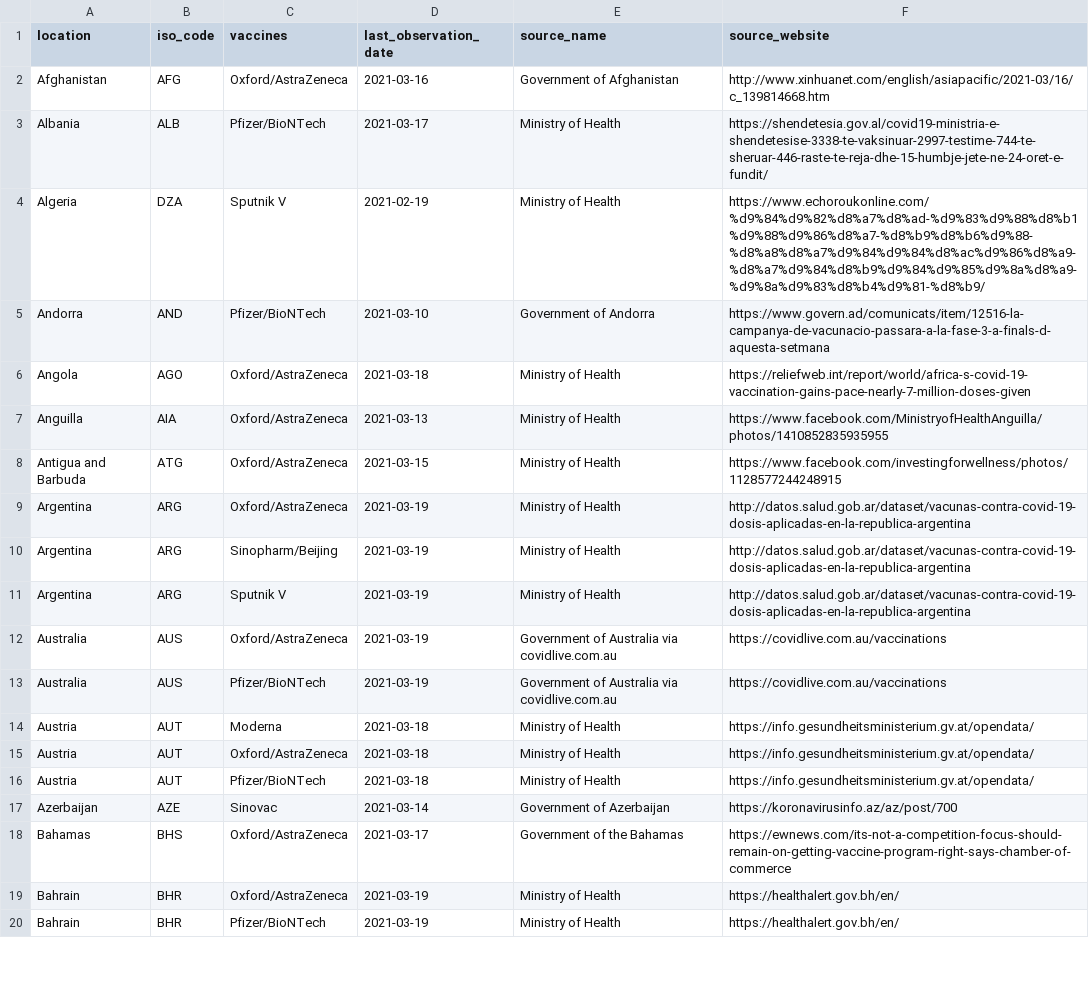
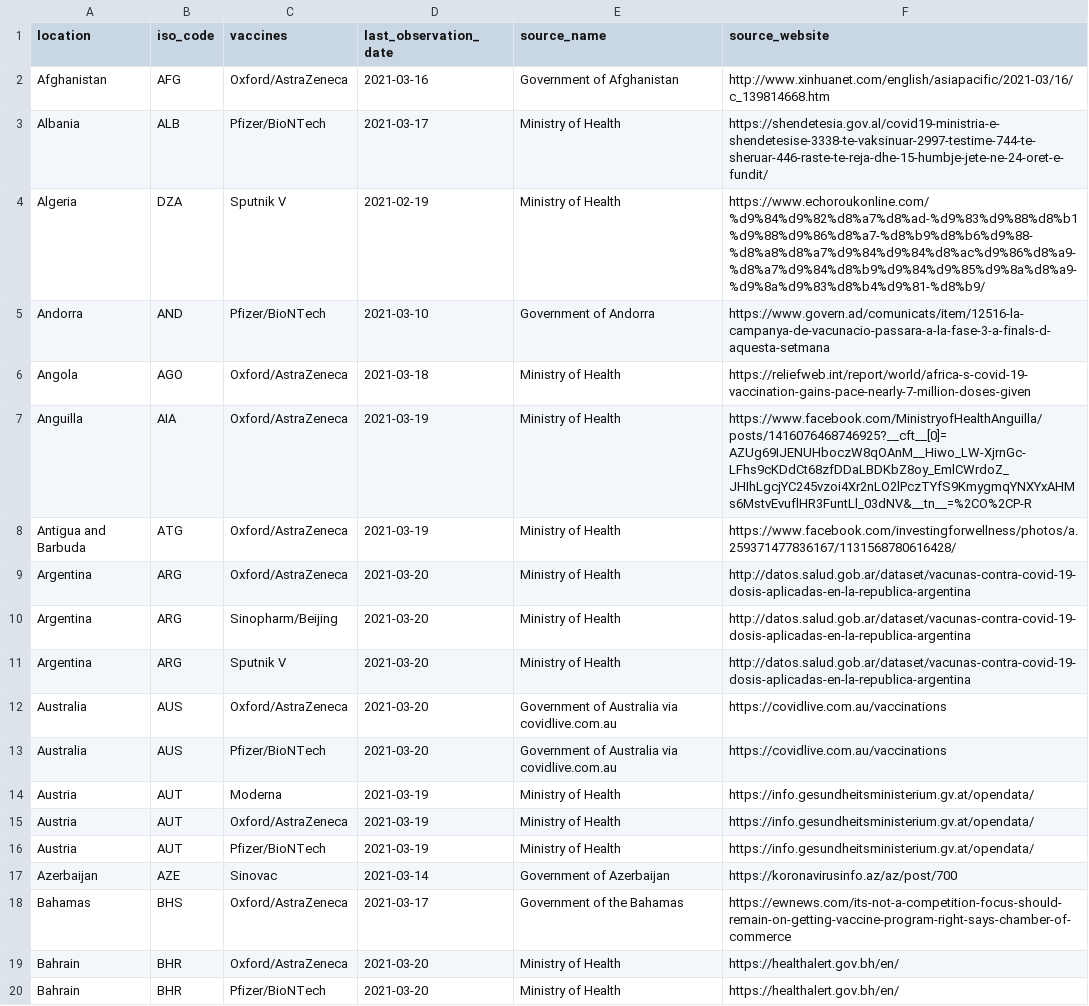
Before and after one commit to armsp/covid-vaccine-tracker, a CSV file: owd_datasets/vaccine_approval_owd.csv, drawn as a sheet; only a part is shown; the diff covers the shown part only.

Commit message:
updating datasets

```diff
--- a/owd_datasets/vaccine_approval_owd.csv
+++ b/owd_datasets/vaccine_approval_owd.csv
@@ -6,15 +6,15 @@ Andorra,AND,Pfizer/BioNTech,2021-03-10,Government of Andorra,https://www.govern.
 Angola,AGO,Oxford/AstraZeneca,2021-03-18,Ministry of Health,https://reliefweb.int/report/world/africa-s-covid-19-vaccination-gains-pace-nearly-7-million-doses-given
-Anguilla,AIA,Oxford/AstraZeneca,2021-03-13,Ministry of Health,https://www.facebook.com/MinistryofHealthAnguilla/photos/1410852835935955
-Antigua and Barbuda,ATG,Oxford/AstraZeneca,2021-03-15,Ministry of Health,https://www.facebook.com/investingforwellness/photos/1128577244248915
-Argentina,ARG,Oxford/AstraZeneca,2021-03-19,Ministry of Health,http://datos.salud.gob.ar/dataset/vacunas-contra-covid-19-dosis-aplicadas-en-la-republica-argentina
-Argentina,ARG,Sinopharm/Beijing,2021-03-19,Ministry of Health,http://datos.salud.gob.ar/dataset/vacunas-contra-covid-19-dosis-aplicadas-en-la-republica-argentina
-Argentina,ARG,Sputnik V,2021-03-19,Ministry of Health,http://datos.salud.gob.ar/dataset/vacunas-contra-covid-19-dosis-aplicadas-en-la-republica-argentina
-Australia,AUS,Oxford/AstraZeneca,2021-03-19,Government of Australia via covidlive.com.au,https://covidlive.com.au/vaccinations
-Australia,AUS,Pfizer/BioNTech,2021-03-19,Government of Australia via covidlive.com.au,https://covidlive.com.au/vaccinations
-Austria,AUT,Moderna,2021-03-18,Ministry of Health,https://info.gesundheitsministerium.gv.at/opendata/
-Austria,AUT,Oxford/AstraZeneca,2021-03-18,Ministry of Health,https://info.gesundheitsministerium.gv.at/opendata/
-Austria,AUT,Pfizer/BioNTech,2021-03-18,Ministry of Health,https://info.gesundheitsministerium.gv.at/opendata/
+Anguilla,AIA,Oxford/AstraZeneca,2021-03-19,Ministry of Health,https://www.facebook.com/MinistryofHealthAnguilla/posts/1416076468746925?__cft__[0]=AZUg69IJENUHboczW8qOAnM__Hiwo_LW-XjrnGc-LFhs9cKDdCt68zfDDaLBDKbZ8oy_EmlCWrdoZ_JHIhLgcjYC245vzoi4Xr2nLO2lPczTYfS9KmygmqYNXYxAHMs6MstvEvuflHR3FuntLl_03dNV&__tn__=%2CO%2CP-R
+Antigua and Barbuda,ATG,Oxford/AstraZeneca,2021-03-19,Ministry of Health,https://www.facebook.com/investingforwellness/photos/a.259371477836167/1131568780616428/
+Argentina,ARG,Oxford/AstraZeneca,2021-03-20,Ministry of Health,http://datos.salud.gob.ar/dataset/vacunas-contra-covid-19-dosis-aplicadas-en-la-republica-argentina
+Argentina,ARG,Sinopharm/Beijing,2021-03-20,Ministry of Health,http://datos.salud.gob.ar/dataset/vacunas-contra-covid-19-dosis-aplicadas-en-la-republica-argentina
+Argentina,ARG,Sputnik V,2021-03-20,Ministry of Health,http://datos.salud.gob.ar/dataset/vacunas-contra-covid-19-dosis-aplicadas-en-la-republica-argentina
+Australia,AUS,Oxford/AstraZeneca,2021-03-20,Government of Australia via covidlive.com.au,https://covidlive.com.au/vaccinations
+Australia,AUS,Pfizer/BioNTech,2021-03-20,Government of Australia via covidlive.com.au,https://covidlive.com.au/vaccinations
+Austria,AUT,Moderna,2021-03-19,Ministry of Health,https://info.gesundheitsministerium.gv.at/opendata/
+Austria,AUT,Oxford/AstraZeneca,2021-03-19,Ministry of Health,https://info.gesundheitsministerium.gv.at/opendata/
+Austria,AUT,Pfizer/BioNTech,2021-03-19,Ministry of Health,https://info.gesundheitsministerium.gv.at/opendata/
 Azerbaijan,AZE,Sinovac,2021-03-14,Government of Azerbaijan,https://koronavirusinfo.az/az/post/700
 Bahamas,BHS,Oxford/AstraZeneca,2021-03-17,Government of the Bahamas,https://ewnews.com/its-not-a-competition-focus-should-remain-on-getting-vaccine-program-right-says-chamber-of-commerce
-Bahrain,BHR,Oxford/AstraZeneca,2021-03-19,Ministry of Health,https://healthalert.gov.bh/en/
-Bahrain,BHR,Pfizer/BioNTech,2021-03-19,Ministry of Health,https://healthalert.gov.bh/en/
+Bahrain,BHR,Oxford/AstraZeneca,2021-03-20,Ministry of Health,https://healthalert.gov.bh/en/
+Bahrain,BHR,Pfizer/BioNTech,2021-03-20,Ministry of Health,https://healthalert.gov.bh/en/
```
Also changed, not shown: 1 added row and 178 edited cells elsewhere in this file.
